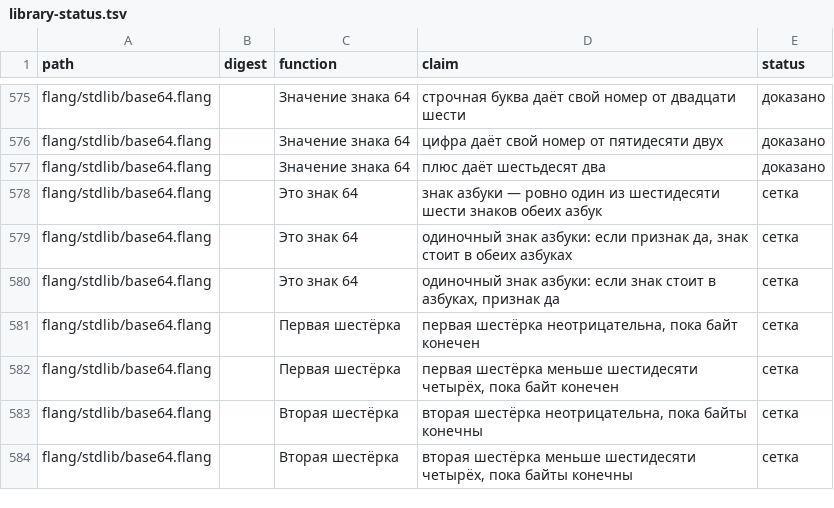
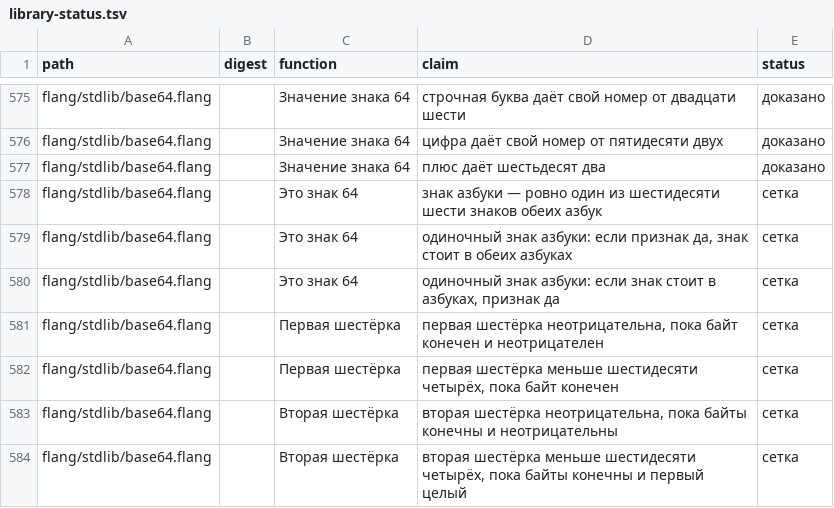
Before and after one commit to digitable-lol/flang, a TSV file: docs/site/library-status.tsv, drawn as a sheet; only a part is shown, gaps mark what is left out; the diff covers the shown part only.

```diff
--- a/docs/site/library-status.tsv
+++ b/docs/site/library-status.tsv
@@ -580,5 +580,5 @@ flang/stdlib/base64.flang		Это знак 64	одиночный знак азб
 flang/stdlib/base64.flang		Это знак 64	одиночный знак азбуки: если знак стоит в азбуках, признак да	сетка
-flang/stdlib/base64.flang		Первая шестёрка	первая шестёрка неотрицательна, пока байт конечен	сетка
+flang/stdlib/base64.flang		Первая шестёрка	первая шестёрка неотрицательна, пока байт конечен и неотрицателен	сетка
 flang/stdlib/base64.flang		Первая шестёрка	первая шестёрка меньше шестидесяти четырёх, пока байт конечен	сетка
-flang/stdlib/base64.flang		Вторая шестёрка	вторая шестёрка неотрицательна, пока байты конечны	сетка
-flang/stdlib/base64.flang		Вторая шестёрка	вторая шестёрка меньше шестидесяти четырёх, пока байты конечны	сетка
+flang/stdlib/base64.flang		Вторая шестёрка	вторая шестёрка неотрицательна, пока байты конечны и неотрицательны	сетка
+flang/stdlib/base64.flang		Вторая шестёрка	вторая шестёрка меньше шестидесяти четырёх, пока байты конечны и первый целый	сетка
```
Also changed, not shown: 8 edited cells elsewhere in this file, 6 other files.
